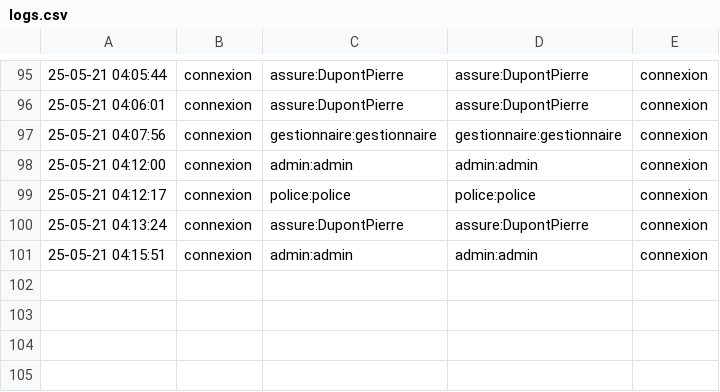
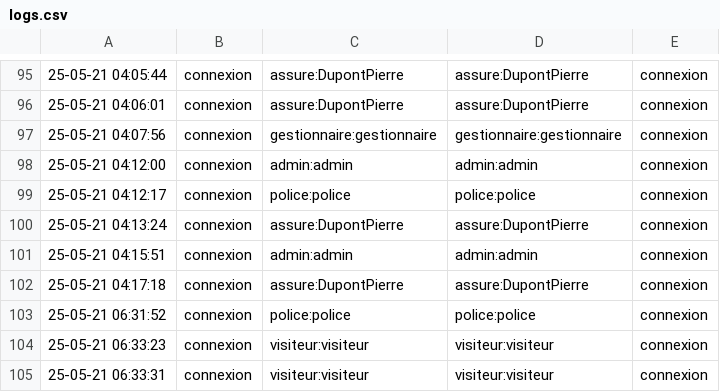
Before and after one commit to VikLeCorbeau/icar, a CSV file: db/logs.csv, drawn as a sheet; only a part is shown, gaps mark what is left out; the diff names each change by its address in the sheet, - before the commit and + after, or states it on an @@ line.

Commit message:
J'avais oublié connexion d bar xD

```diff
--- a/db/logs.csv
+++ b/db/logs.csv
+row 102: 25-05-21 04:17:18 | connexion | assure:DupontPierre | assure:DupontPierre | connexion
+row 103: 25-05-21 06:31:52 | connexion | police:police | police:police | connexion
+row 104: 25-05-21 06:33:23 | connexion | visiteur:visiteur | visiteur:visiteur | connexion
+row 105: 25-05-21 06:33:31 | connexion | visiteur:visiteur | visiteur:visiteur | connexion
```
Also changed, not shown: 1 other file.
